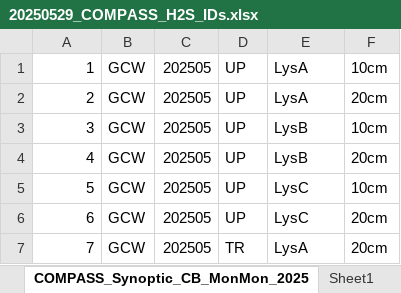
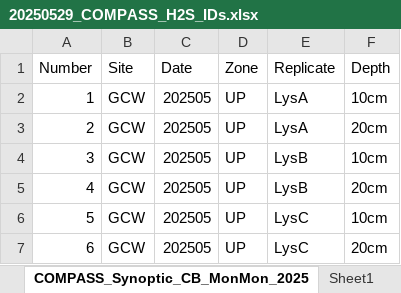
Before and after one commit to COMPASS-DOE/synoptic-discrete-data, an Excel workbook: Porewater/Sulfide/Synoptic_CB/2025/May/Raw Data/20250529_COMPASS_H2S_IDs.xlsx, sheet COMPASS_Synoptic_CB_MonMon_2025, drawn as a sheet; only a part is shown; the shorter side is filled out with more unchanged rows; values as stored, in another font and other column widths than the file's, no borders; the diff names each change by its address in the sheet, - before the commit and + after, or states it on an @@ line.

Commit message:
Wrote code to compile sulfide plates for May 2025, combine with metadata, and visualize data

```diff
--- a/Porewater/Sulfide/Synoptic_CB/2025/May/Raw Data/20250529_COMPASS_H2S_IDs.xlsx (sheet COMPASS_Synoptic_CB_MonMon_2025)
+++ b/Porewater/Sulfide/Synoptic_CB/2025/May/Raw Data/20250529_COMPASS_H2S_IDs.xlsx (sheet COMPASS_Synoptic_CB_MonMon_2025)
+row 1: Number | Site | Date | Zone | Replicate | Depth
```
Also changed, not shown: 12 other files.
